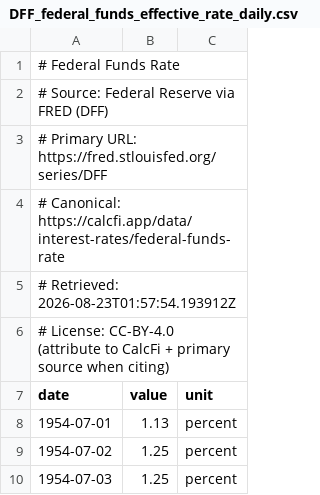
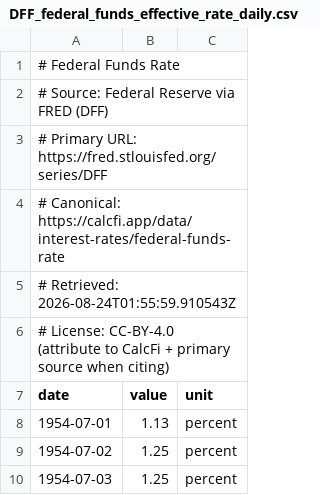
Before and after one commit to banana815/financial-info, a CSV file: DFF_federal_funds_effective_rate_daily.csv, drawn as a sheet; only a part is shown.

```diff
--- a/DFF_federal_funds_effective_rate_daily.csv
+++ b/DFF_federal_funds_effective_rate_daily.csv
@@ -4,3 +4,3 @@
 # Canonical: https://calcfi.app/data/interest-rates/federal-funds-rate
-# Retrieved: 2026-08-23T01:57:54.193912Z
+# Retrieved: 2026-08-24T01:55:59.910543Z
 # License: CC-BY-4.0 (attribute to CalcFi + primary source when citing)
```
Also changed, not shown: FRED_DFEDTARL.csv, FRED_DFEDTARU.csv, 1 other file.
